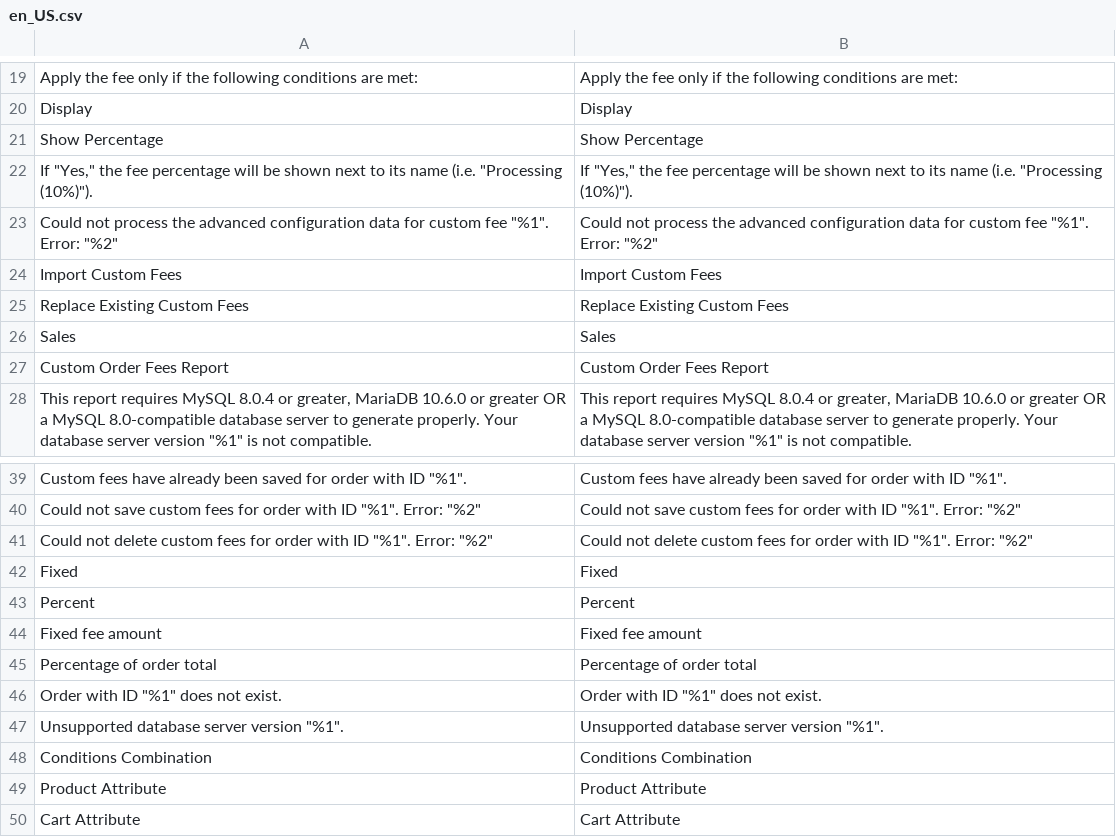
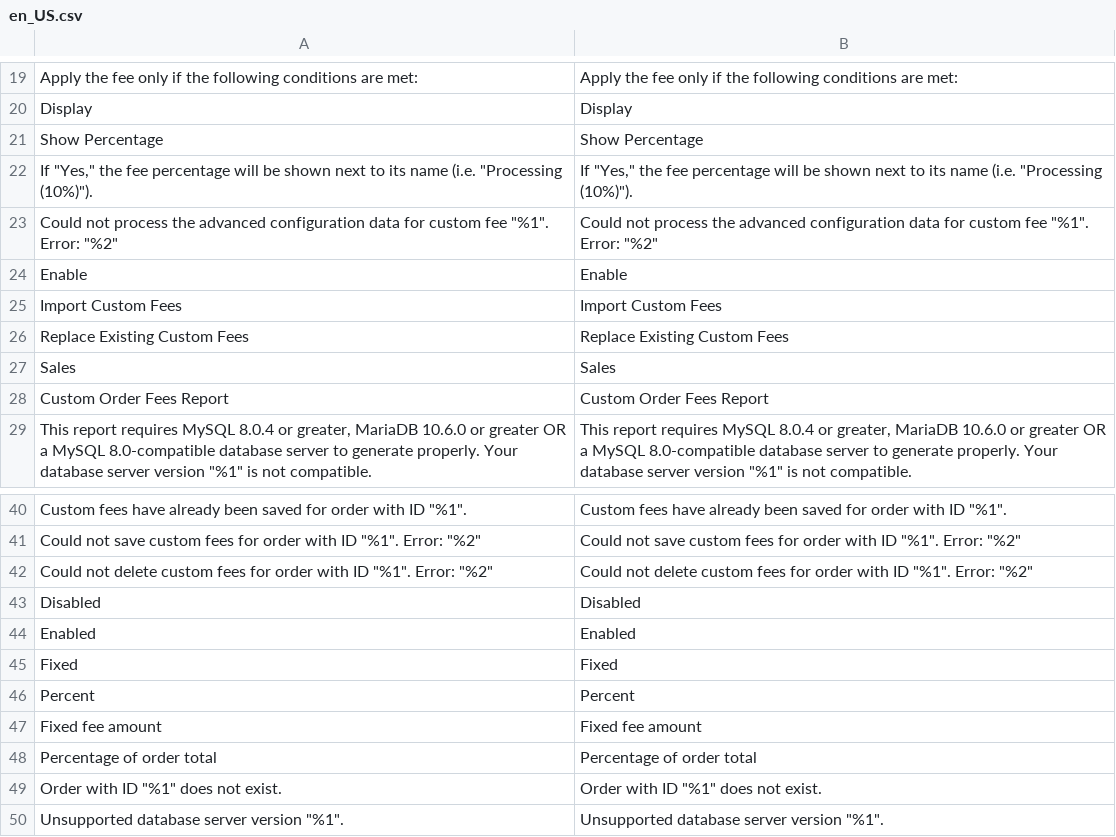
Before and after one commit to JosephLeedy/magento2-module-custom-fees, a CSV file: src/i18n/en_US.csv, drawn as a sheet; only a part is shown, gaps mark what is left out; the shorter side is filled out with more unchanged rows; the diff names each change by its address in the sheet, - before the commit and + after, or states it on an @@ line.

```diff
--- a/src/i18n/en_US.csv
+++ b/src/i18n/en_US.csv
+row 24: Enable | Enable
+row 43: Disabled | Disabled
+row 44: Enabled | Enabled
```
Also changed, not shown: 11 other files.
